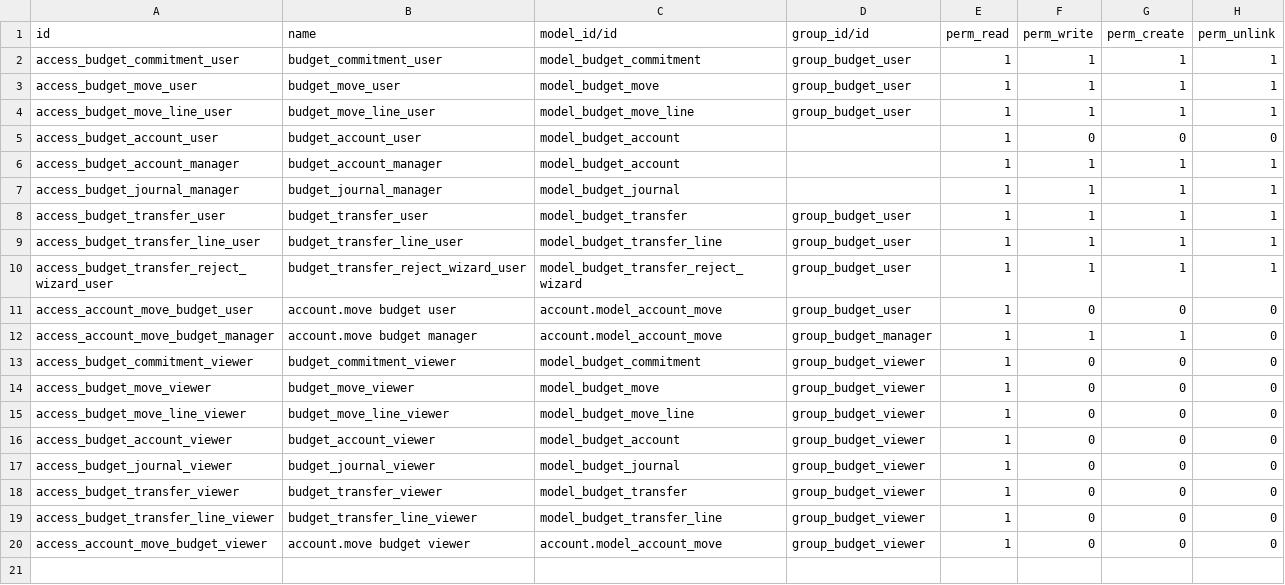
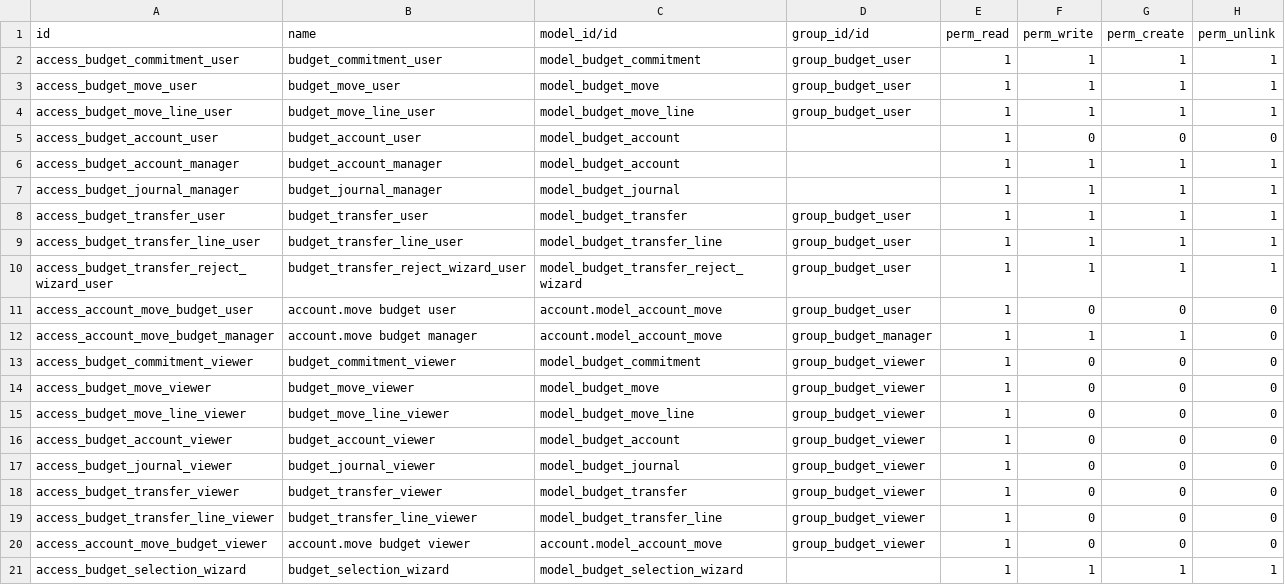
Before and after one commit to Aginix/kmitl, a CSV file: budget/security/ir.model.access.csv, drawn as a sheet; the diff names each change by its address in the sheet, - before the commit and + after, or states it on an @@ line.

Commit message:
[ADD] budget: add budget selection widget
Add a reusable OWL view widget + TransientModel wizard for selecting
budget codes, replacing inline field groups in consumer views.

```diff
--- a/budget/security/ir.model.access.csv
+++ b/budget/security/ir.model.access.csv
+row 21: access_budget_selection_wizard | budget_selection_wizard | model_budget_selection_wizard |  | 1 | 1 | 1 | 1
```
Also changed, not shown: 7 other files.
